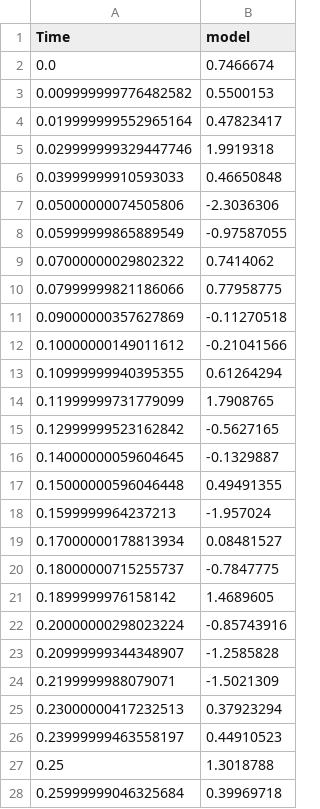
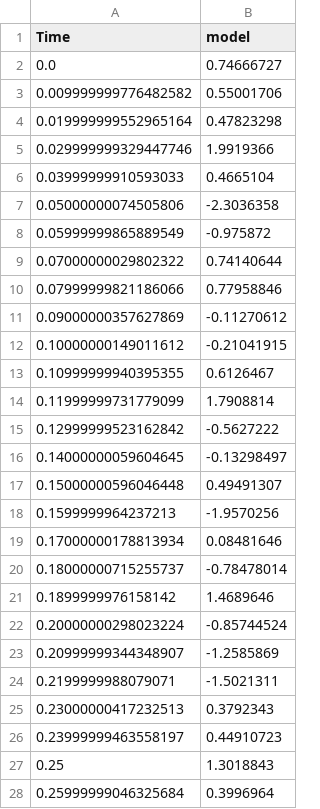
Before and after one commit to etiennegalea/ssl_generic_eeg, a CSV file: predictions_output.csv, drawn as a sheet; only a part is shown; the diff covers the shown part only.

```diff
--- a/predictions_output.csv
+++ b/predictions_output.csv
@@ -1,28 +1,28 @@
 Time,model
-0.0,0.7466674
-0.009999999776482582,0.5500153
-0.019999999552965164,0.47823417
-0.029999999329447746,1.9919318
-0.03999999910593033,0.46650848
-0.05000000074505806,-2.3036306
-0.05999999865889549,-0.97587055
-0.07000000029802322,0.7414062
-0.07999999821186066,0.77958775
-0.09000000357627869,-0.11270518
-0.10000000149011612,-0.21041566
-0.10999999940395355,0.61264294
-0.11999999731779099,1.7908765
-0.12999999523162842,-0.5627165
-0.14000000059604645,-0.1329887
-0.15000000596046448,0.49491355
-0.1599999964237213,-1.957024
-0.17000000178813934,0.08481527
-0.18000000715255737,-0.7847775
-0.1899999976158142,1.4689605
-0.20000000298023224,-0.85743916
-0.20999999344348907,-1.2585828
-0.2199999988079071,-1.5021309
-0.23000000417232513,0.37923294
-0.23999999463558197,0.44910523
-0.25,1.3018788
-0.25999999046325684,0.39969718
+0.0,0.74666727
+0.009999999776482582,0.55001706
+0.019999999552965164,0.47823298
+0.029999999329447746,1.9919366
+0.03999999910593033,0.4665104
+0.05000000074505806,-2.3036358
+0.05999999865889549,-0.975872
+0.07000000029802322,0.74140644
+0.07999999821186066,0.77958846
+0.09000000357627869,-0.11270612
+0.10000000149011612,-0.21041915
+0.10999999940395355,0.6126467
+0.11999999731779099,1.7908814
+0.12999999523162842,-0.5627222
+0.14000000059604645,-0.13298497
+0.15000000596046448,0.49491307
+0.1599999964237213,-1.9570256
+0.17000000178813934,0.08481646
+0.18000000715255737,-0.78478014
+0.1899999976158142,1.4689646
+0.20000000298023224,-0.85744524
+0.20999999344348907,-1.2585869
+0.2199999988079071,-1.5021311
+0.23000000417232513,0.3792343
+0.23999999463558197,0.44910723
+0.25,1.3018843
+0.25999999046325684,0.3996964
```
Also changed, not shown: 73 edited cells elsewhere in this file, 1 other file.
